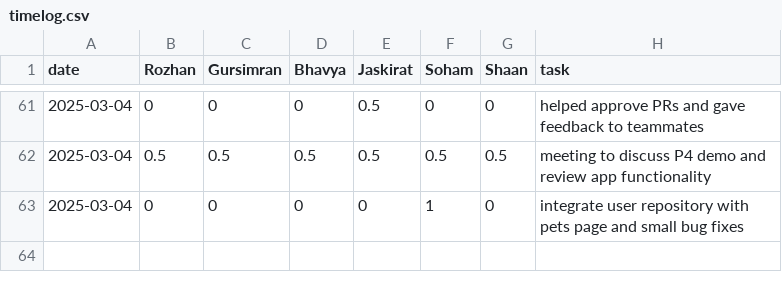
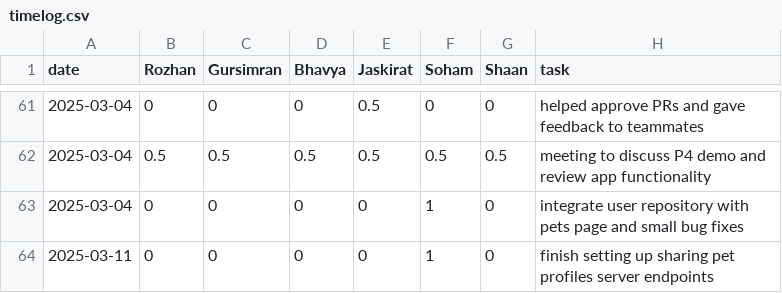
Before and after one commit to soham06/team08-PetPal, a CSV file: timelog.csv, drawn as a sheet; only a part is shown, gaps mark what is left out.

Commit message:
finish pet sharing endpoints

```diff
--- a/timelog.csv
+++ b/timelog.csv
@@ -63 +63,2 @@ date,Rozhan,Gursimran,Bhavya,Jaskirat,Soham,Shaan,task
 2025-03-04,0,0,0,0,1,0,integrate user repository with pets page and small bug fixes
+2025-03-11,0,0,0,0,1,0,finish setting up sharing pet profiles server endpoints
```
Also changed, not shown: 3 other files.
